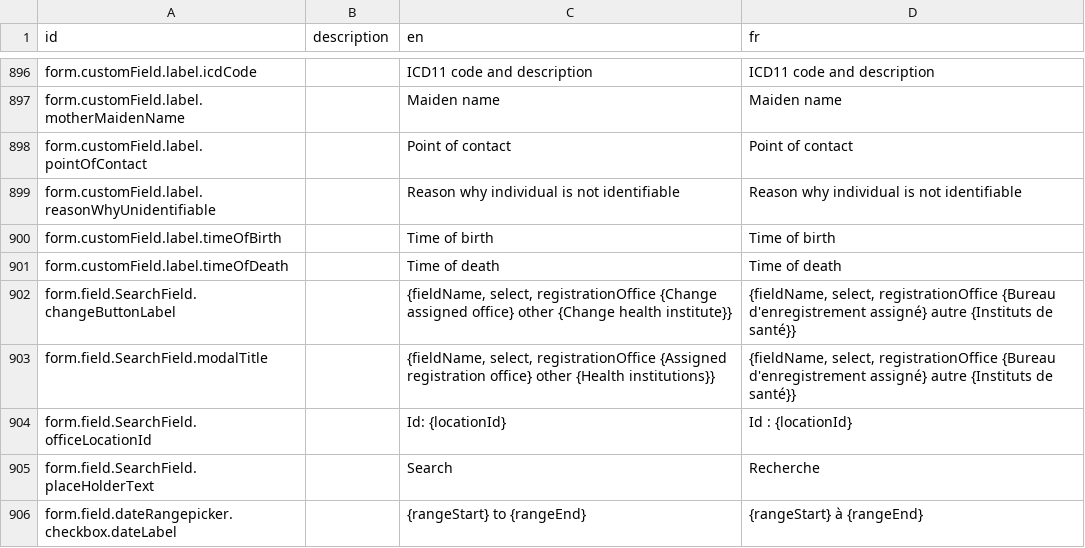
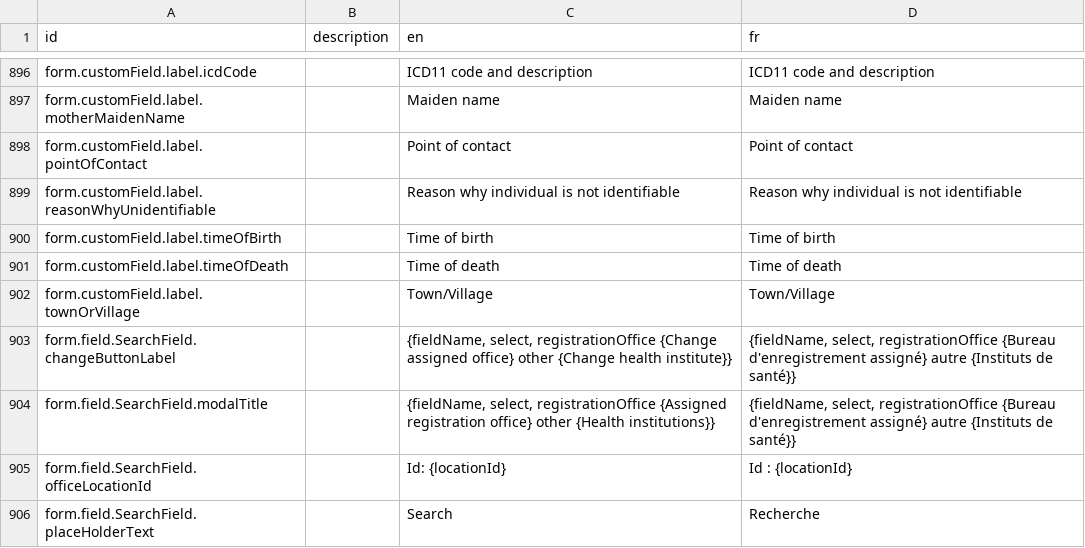
Before and after one commit to mdminhaj88/opencrvs-uganda, a CSV file: src/translations/client.csv, drawn as a sheet; only a part is shown, gaps mark what is left out; the shorter side is filled out with more unchanged rows; the diff names each change by its address in the sheet, - before the commit and + after, or states it on an @@ line.

Commit message:
chore: only keep country & town for deceased pob

```diff
--- a/src/translations/client.csv
+++ b/src/translations/client.csv
+row 902: form.customField.label.townOrVillage |  | Town/Village | Town/Village
```
Also changed, not shown: 1 other file.
